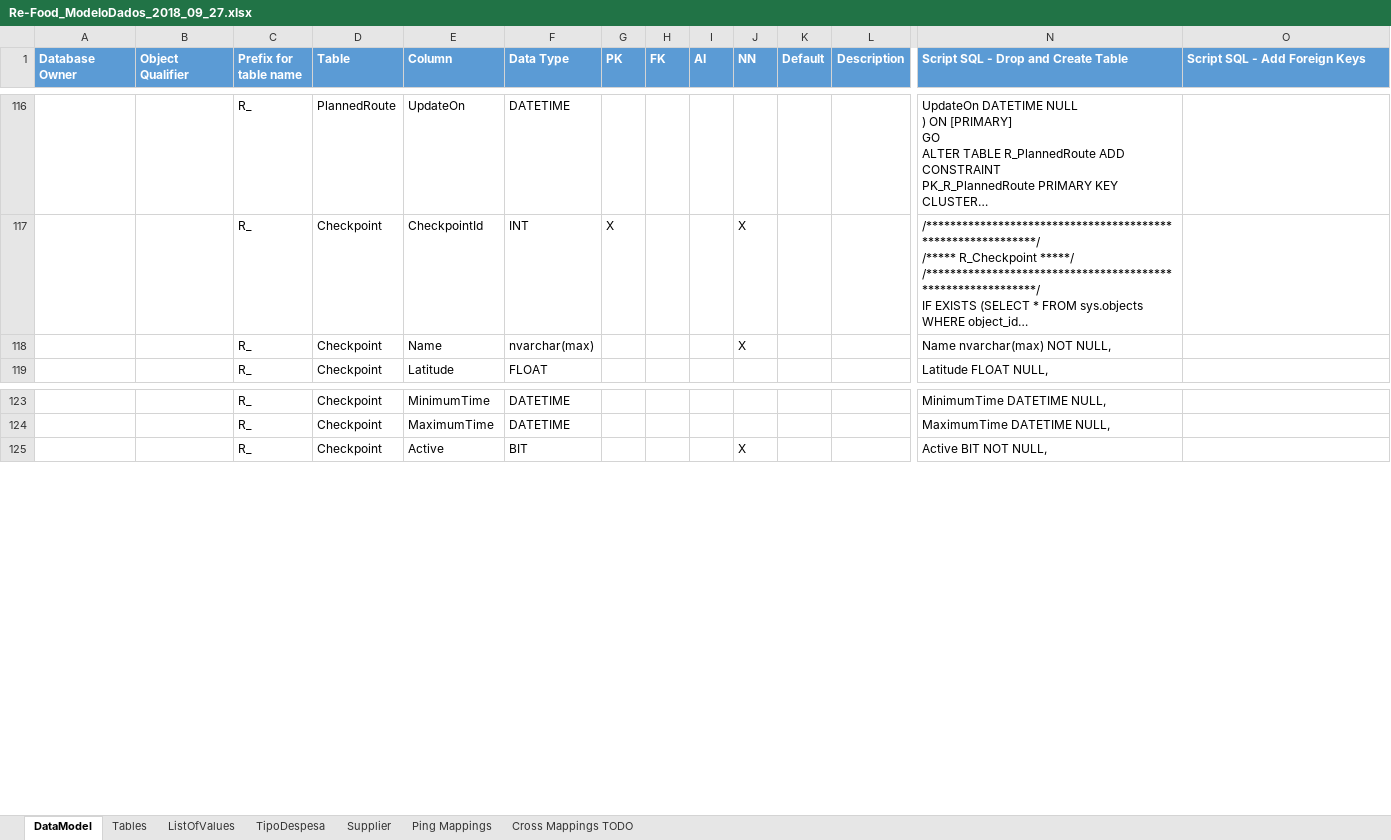
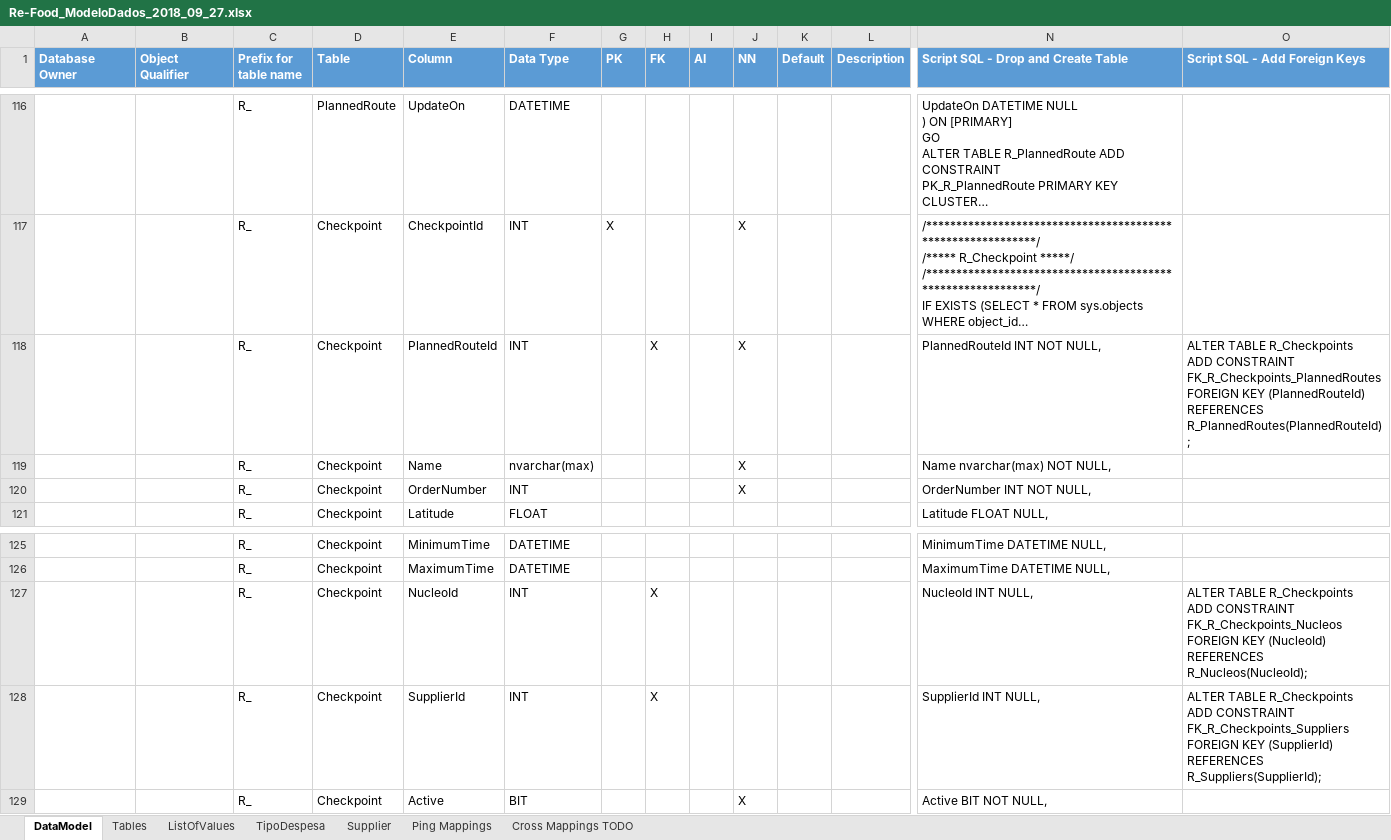
Before and after one commit to ReFood-4-Good-Associacao/refood-backend, an Excel workbook: Refood.Core/Database/Re-Food_ModeloDados_2018_09_27.xlsx, sheet DataModel, drawn as a sheet; only a part is shown, gaps mark what is left out; long unchanged cells end in …; values as stored, in another font and other column widths than the file's, no borders; rows hold the shown columns only; ↵ is a line break in a cell; the diff names each change by its address in the sheet, - before the commit and + after, or states it on an @@ line.

Commit message:
Added attributes to Checkpoint class. Added Checkpoint helper (javascript) for planned route edit.

```diff
--- a/Refood.Core/Database/Re-Food_ModeloDados_2018_09_27.xlsx (sheet DataModel)
+++ b/Refood.Core/Database/Re-Food_ModeloDados_2018_09_27.xlsx (sheet DataModel)
+row 118:  |  | R_ | Checkpoint | PlannedRouteId | INT |  | X |  | X |  |  | PlannedRouteId INT NOT NULL, | ALTER TABLE R_Checkpoints ↵ ADD CONSTRAINT FK_R_Checkpoints_PlannedRoutes ↵ FOREIGN KEY (PlannedRouteId) REFERENCES R_PlannedRoutes(PlannedRouteId);
+row 120:  |  | R_ | Checkpoint | OrderNumber | INT |  |  |  | X |  |  | OrderNumber INT NOT NULL,
+row 127:  |  | R_ | Checkpoint | NucleoId | INT |  | X |  |  |  |  | NucleoId INT NULL, | ALTER TABLE R_Checkpoints ↵ ADD CONSTRAINT FK_R_Checkpoints_Nucleos ↵ FOREIGN KEY (NucleoId) REFERENCES R_Nucleos(NucleoId);
+row 128:  |  | R_ | Checkpoint | SupplierId | INT |  | X |  |  |  |  | SupplierId INT NULL, | ALTER TABLE R_Checkpoints ↵ ADD CONSTRAINT FK_R_Checkpoints_Suppliers ↵ FOREIGN KEY (SupplierId) REFERENCES R_Suppliers(SupplierId);
```
Also changed, not shown: formulas that keep their value, 23 other files.
